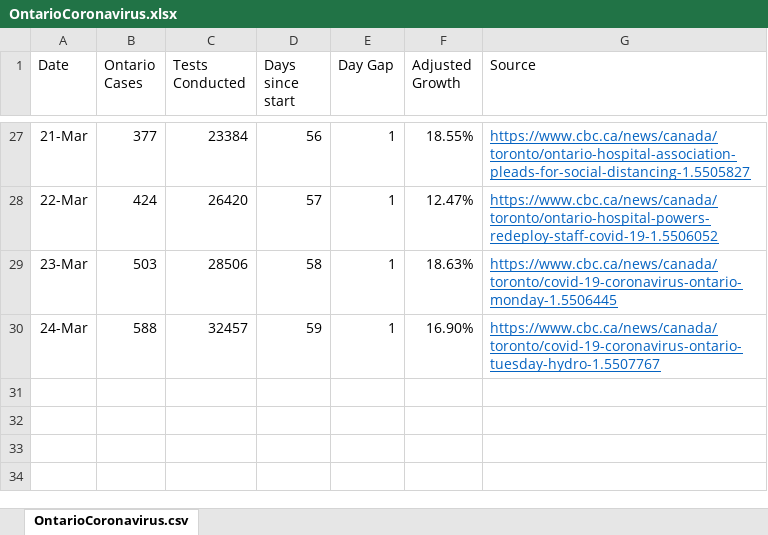
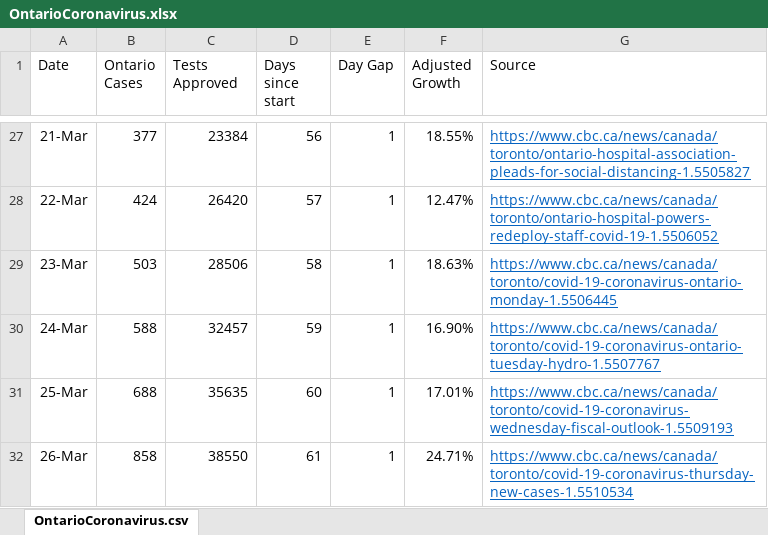
Before and after one commit to deanhuiwang/ontario-coronavirus, an Excel workbook: OntarioCoronavirus.xlsx, sheet OntarioCoronavirus.csv, drawn as a sheet; only a part is shown, gaps mark what is left out; values as stored, in another font and other column widths than the file's, no borders; charts and pictures not drawn; the diff names each change by its address in the sheet, - before the commit and + after, or states it on an @@ line.

```diff
--- a/OntarioCoronavirus.xlsx (sheet OntarioCoronavirus.csv)
+++ b/OntarioCoronavirus.xlsx (sheet OntarioCoronavirus.csv)
-C1: Tests Conducted
+C1: Tests Approved
+row 31: 25-Mar | 688 | 35635 | 60 | 1 | 17.01% | https://www.cbc.ca/news/canada/toronto/covid-19-coronavirus-wednesday-fiscal-outlook-1.5509193
+row 32: 26-Mar | 858 | 38550 | 61 | 1 | 24.71% | https://www.cbc.ca/news/canada/toronto/covid-19-coronavirus-thursday-new-cases-1.5510534
```
Also changed, not shown: charts or pictures, 4 other files.
